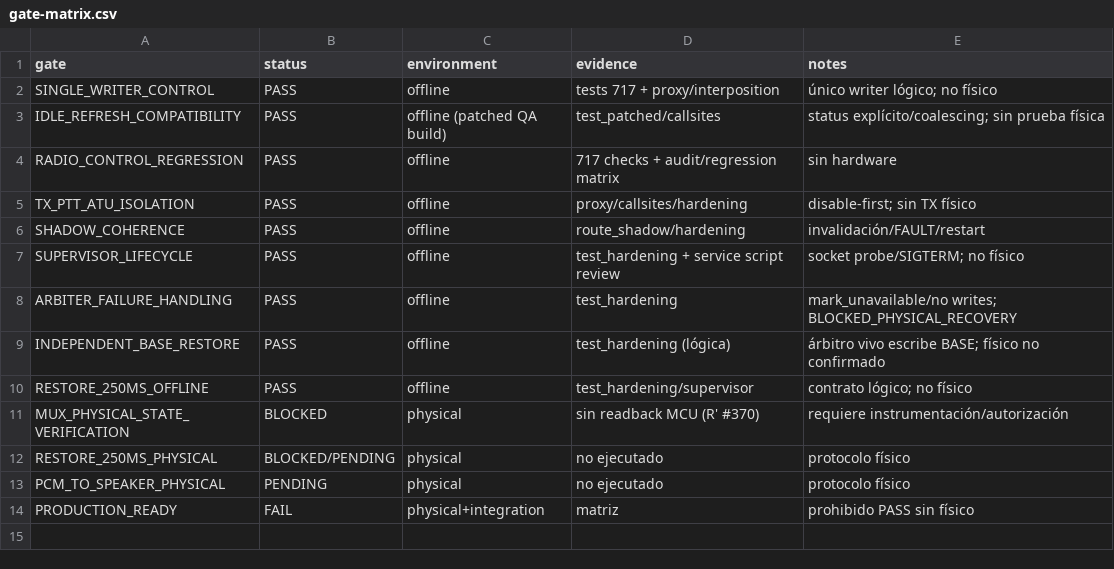
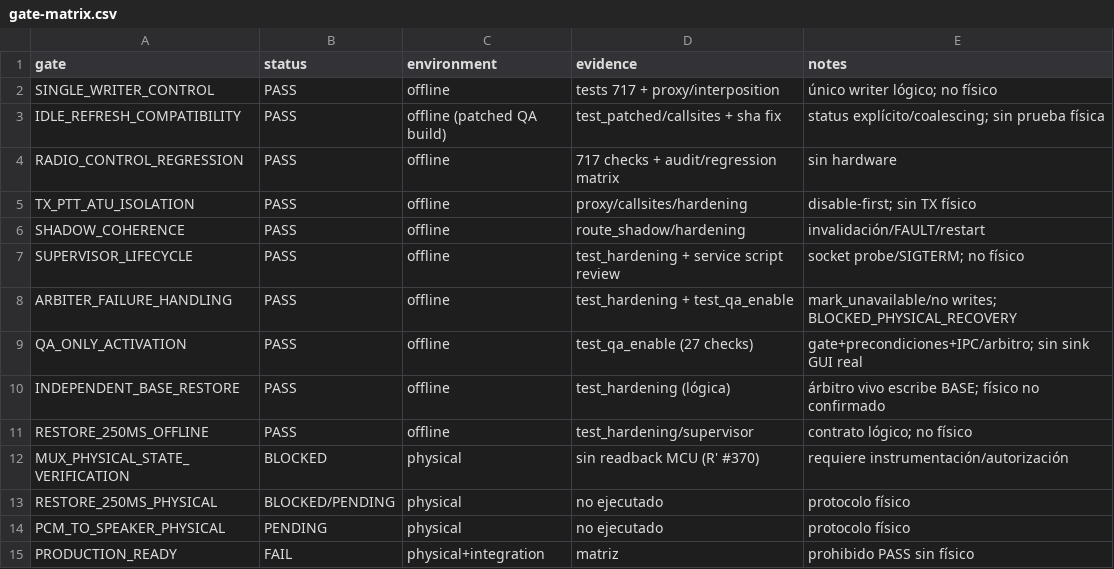
Before and after one commit to iariap/x6200_gui, a CSV file: docs/evidencia/2026-11-04-linux-dsp-recovery-hardening/gate-matrix.csv, drawn as a sheet.

Commit message:
fix(audio): correct X6200Control patch sha, add QA-only RX_LINUX activation path and tests

```diff
--- a/docs/evidencia/2026-11-04-linux-dsp-recovery-hardening/gate-matrix.csv
+++ b/docs/evidencia/2026-11-04-linux-dsp-recovery-hardening/gate-matrix.csv
@@ -2,3 +2,3 @@ gate,status,environment,evidence,notes
 SINGLE_WRITER_CONTROL,PASS,offline,tests 717 + proxy/interposition,único writer lógico; no físico
-IDLE_REFRESH_COMPATIBILITY,PASS,offline (patched QA build),test_patched/callsites,status explícito/coalescing; sin prueba física
+IDLE_REFRESH_COMPATIBILITY,PASS,offline (patched QA build),test_patched/callsites + sha fix,status explícito/coalescing; sin prueba física
 RADIO_CONTROL_REGRESSION,PASS,offline,717 checks + audit/regression matrix,sin hardware
@@ -7,3 +7,4 @@ SHADOW_COHERENCE,PASS,offline,route_shadow/hardening,invalidación/FAULT/restart
 SUPERVISOR_LIFECYCLE,PASS,offline,test_hardening + service script review,socket probe/SIGTERM; no físico
-ARBITER_FAILURE_HANDLING,PASS,offline,test_hardening,mark_unavailable/no writes; BLOCKED_PHYSICAL_RECOVERY
+ARBITER_FAILURE_HANDLING,PASS,offline,test_hardening + test_qa_enable,mark_unavailable/no writes; BLOCKED_PHYSICAL_RECOVERY
+QA_ONLY_ACTIVATION,PASS,offline,test_qa_enable (27 checks),gate+precondiciones+IPC/arbitro; sin sink GUI real
 INDEPENDENT_BASE_RESTORE,PASS,offline,test_hardening (lógica),árbitro vivo escribe BASE; físico no confirmado
```
Also changed, not shown: 15 other files.
